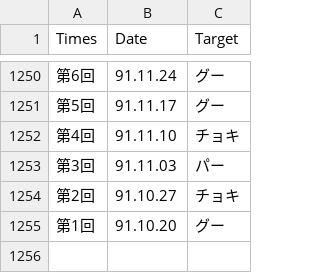
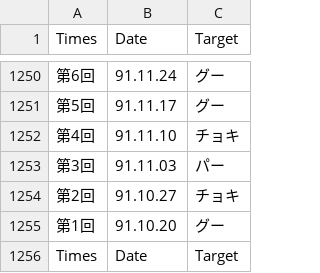
Before and after one commit to 0xShone/Azure_ML_Janken, a CSV file: Janken_Sazae/janken.csv, drawn as a sheet; only a part is shown, gaps mark what is left out.

```diff
--- a/Janken_Sazae/janken.csv
+++ b/Janken_Sazae/janken.csv
@@ -1255 +1255,2 @@ Times,Date,Target
 第1回,91.10.20,グー
+Times,Date,Target
```
Also changed, not shown: 1 other file.
